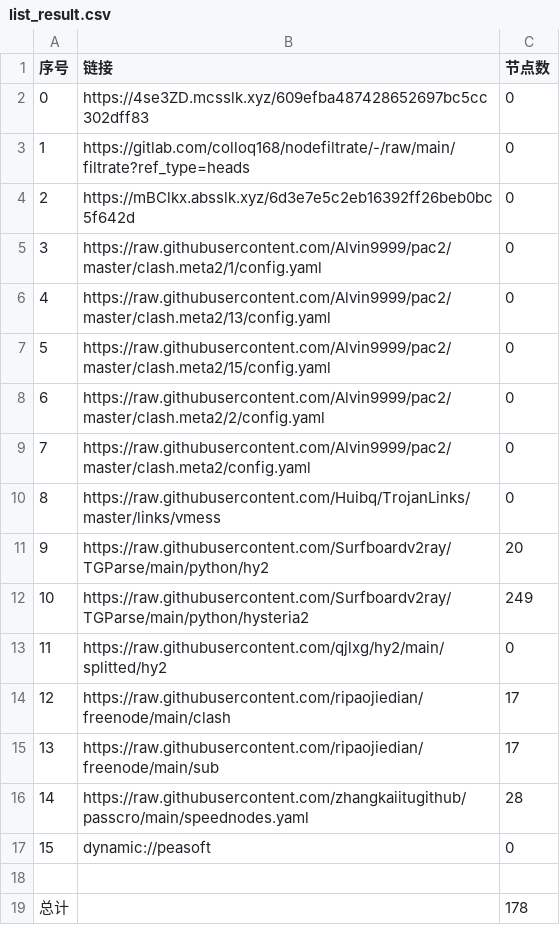
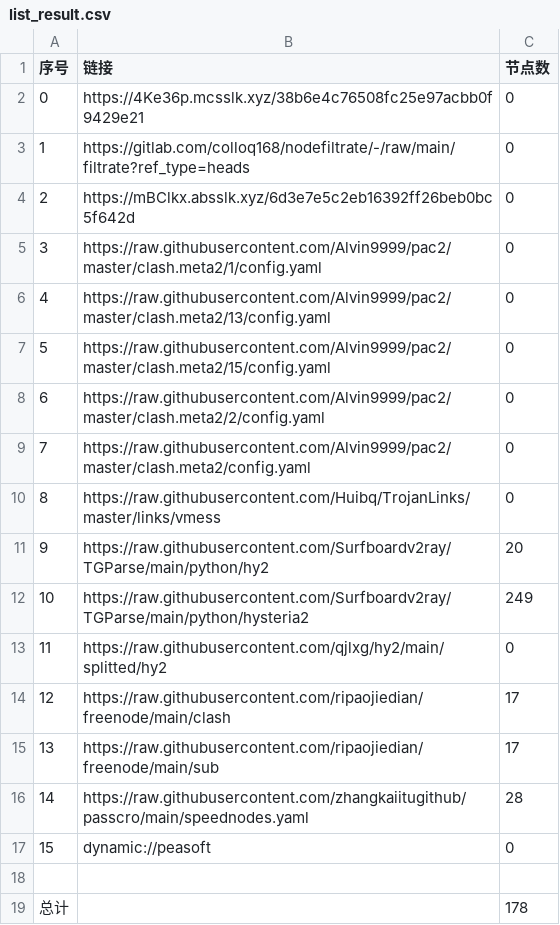
Before and after one commit to aqswaqsw/-dl, a CSV file: list_result.csv, drawn as a sheet.

```diff
--- a/list_result.csv
+++ b/list_result.csv
@@ -1,3 +1,3 @@
 序号,链接,节点数
-0,https://4se3ZD.mcsslk.xyz/609efba487428652697bc5cc302dff83,0
+0,https://4Ke36p.mcsslk.xyz/38b6e4c76508fc25e97acbb0f9429e21,0
 1,https://gitlab.com/colloq168/nodefiltrate/-/raw/main/filtrate?ref_type=heads,0
```
Also changed, not shown: 3 other files.
